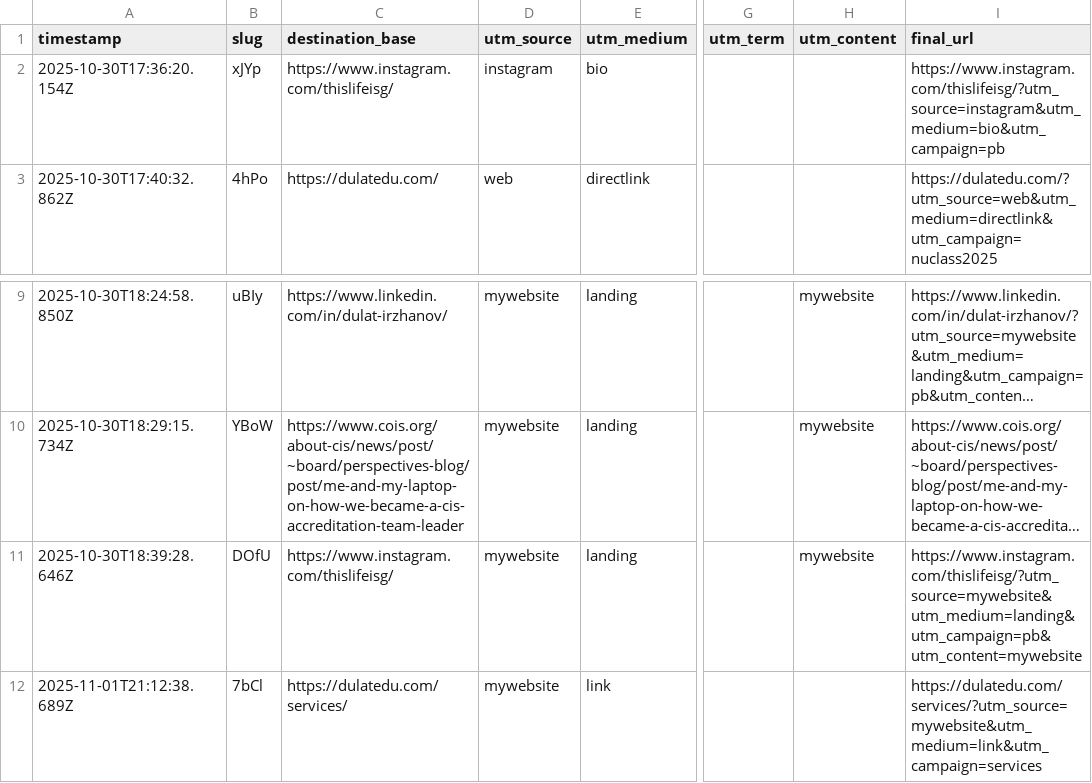
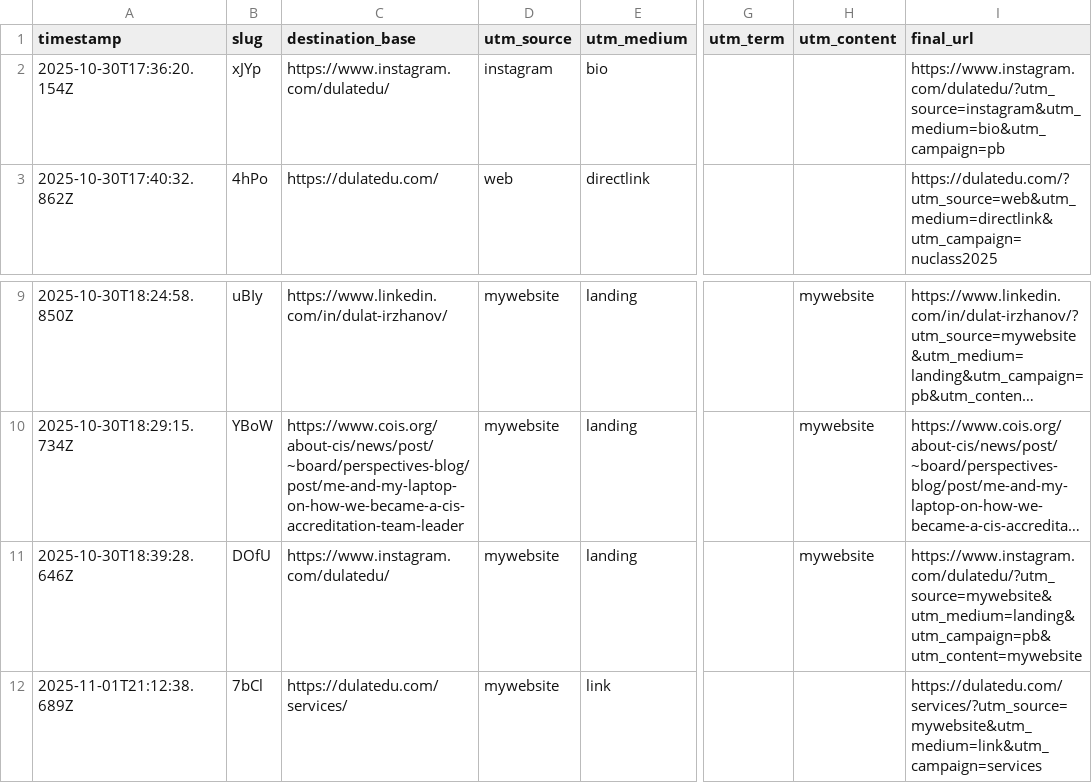
Before and after one commit to dulatirzhanov/godulatedu, a CSV file: data/links.csv, drawn as a sheet; only a part is shown, gaps mark what is left out; long unchanged cells end in …; the diff names each change by its address in the sheet, - before the commit and + after, or states it on an @@ line.

Commit message:
Update links.csv

```diff
--- a/data/links.csv
+++ b/data/links.csv
-C2 (destination_base): https://www.instagram.com/thislifeisg/
+C2 (destination_base): https://www.instagram.com/dulatedu/
-I2 (final_url): https://www.instagram.com/thislifeisg/?utm_source=instagram&utm_medium=bio&utm_campaign=pb
+I2 (final_url): https://www.instagram.com/dulatedu/?utm_source=instagram&utm_medium=bio&utm_campaign=pb
-C11 (destination_base): https://www.instagram.com/thislifeisg/
+C11 (destination_base): https://www.instagram.com/dulatedu/
-I11 (final_url): https://www.instagram.com/thislifeisg/?utm_source=mywebsite&utm_medium=landing&utm_campaign=pb&utm_content=mywebsite
+I11 (final_url): https://www.instagram.com/dulatedu/?utm_source=mywebsite&utm_medium=landing&utm_campaign=pb&utm_content=mywebsite
```
